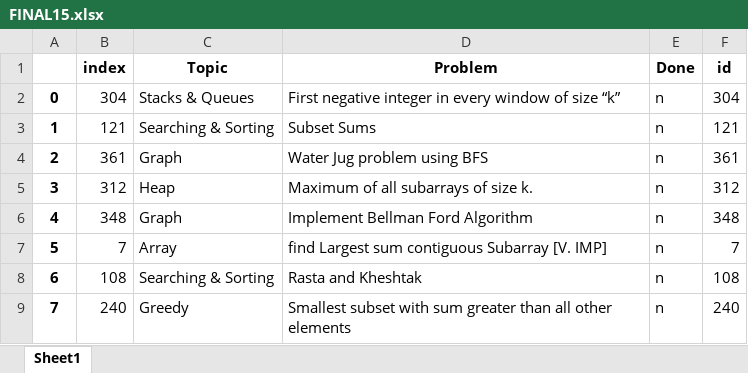
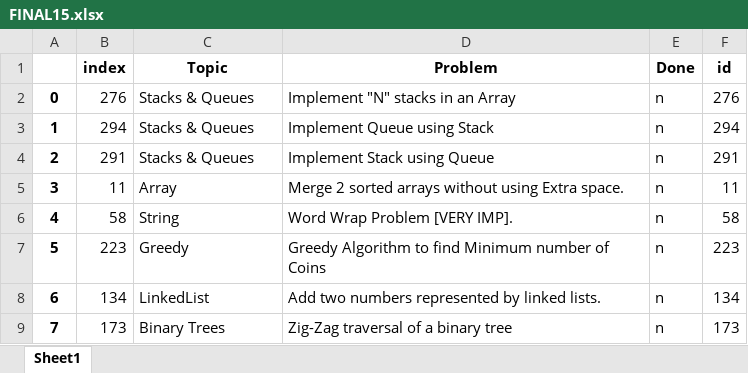
Before and after one commit to TanmayVig/Question-Picker, an Excel workbook: FINAL15.xlsx, sheet Sheet1, drawn as a sheet; only a part is shown; values as stored, in another font and other column widths than the file's, no borders; the diff covers the shown part only; the diff names each change by its address in the sheet, - before the commit and + after, or states it on an @@ line.

```diff
--- a/FINAL15.xlsx (sheet Sheet1)
+++ b/FINAL15.xlsx (sheet Sheet1)
-B2 (index): 304
+B2 (index): 276
-D2 (Problem): First negative integer in every window of size “k”
+D2 (Problem): Implement "N" stacks in an Array
-F2 (id): 304
+F2 (id): 276
-B3 (index): 121
+B3 (index): 294
-C3 (Topic): Searching & Sorting
+C3 (Topic): Stacks & Queues
-D3 (Problem): Subset Sums
+D3 (Problem): Implement Queue using Stack
-F3 (id): 121
+F3 (id): 294
-B4 (index): 361
+B4 (index): 291
-C4 (Topic): Graph
+C4 (Topic): Stacks & Queues
-D4 (Problem): Water Jug problem using BFS
+D4 (Problem): Implement Stack using Queue
-F4 (id): 361
+F4 (id): 291
-B5 (index): 312
+B5 (index): 11
-C5 (Topic): Heap
+C5 (Topic): Array
-D5 (Problem): Maximum of all subarrays of size k.
+D5 (Problem): Merge 2 sorted arrays without using Extra space.
-F5 (id): 312
+F5 (id): 11
-B6 (index): 348
+B6 (index): 58
-C6 (Topic): Graph
+C6 (Topic): String
-D6 (Problem): Implement Bellman Ford Algorithm
+D6 (Problem): Word Wrap Problem [VERY IMP].
-F6 (id): 348
+F6 (id): 58
-B7 (index): 7
+B7 (index): 223
-C7 (Topic): Array
+C7 (Topic): Greedy
-D7 (Problem): find Largest sum contiguous Subarray [V. IMP]
+D7 (Problem): Greedy Algorithm to find Minimum number of Coins
-F7 (id): 7
+F7 (id): 223
-B8 (index): 108
+B8 (index): 134
-C8 (Topic): Searching & Sorting
+C8 (Topic): LinkedList
-D8 (Problem): Rasta and Kheshtak
+D8 (Problem): Add two numbers represented by linked lists.
-F8 (id): 108
+F8 (id): 134
-B9 (index): 240
+B9 (index): 173
-C9 (Topic): Greedy
+C9 (Topic): Binary Trees
-D9 (Problem): Smallest subset with sum greater than all other elements
+D9 (Problem): Zig-Zag traversal of a binary tree
-F9 (id): 240
+F9 (id): 173
```
Also changed, not shown: 27 edited cells elsewhere in this sheet, 2 other files.
